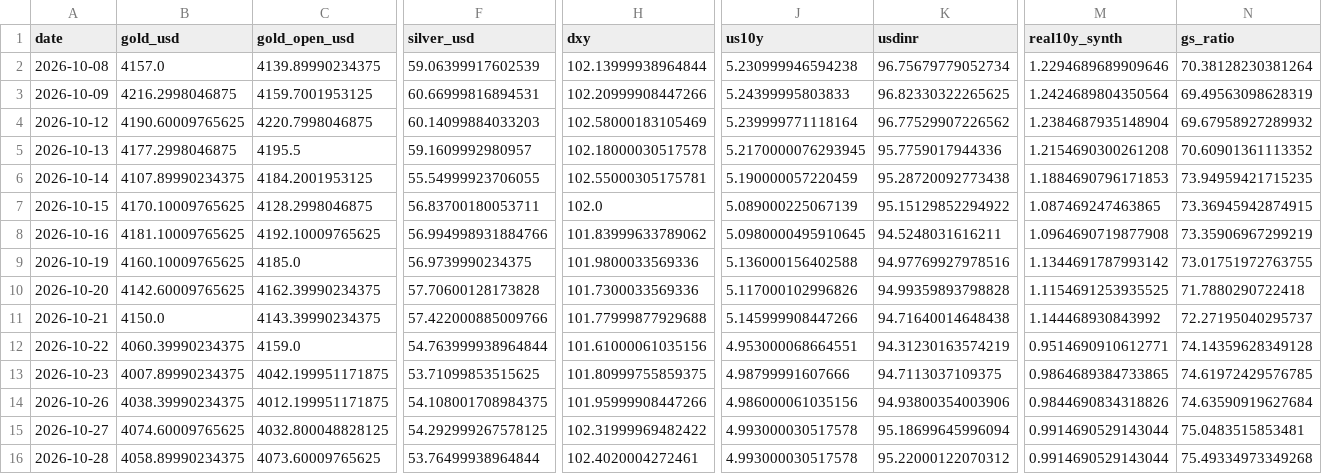
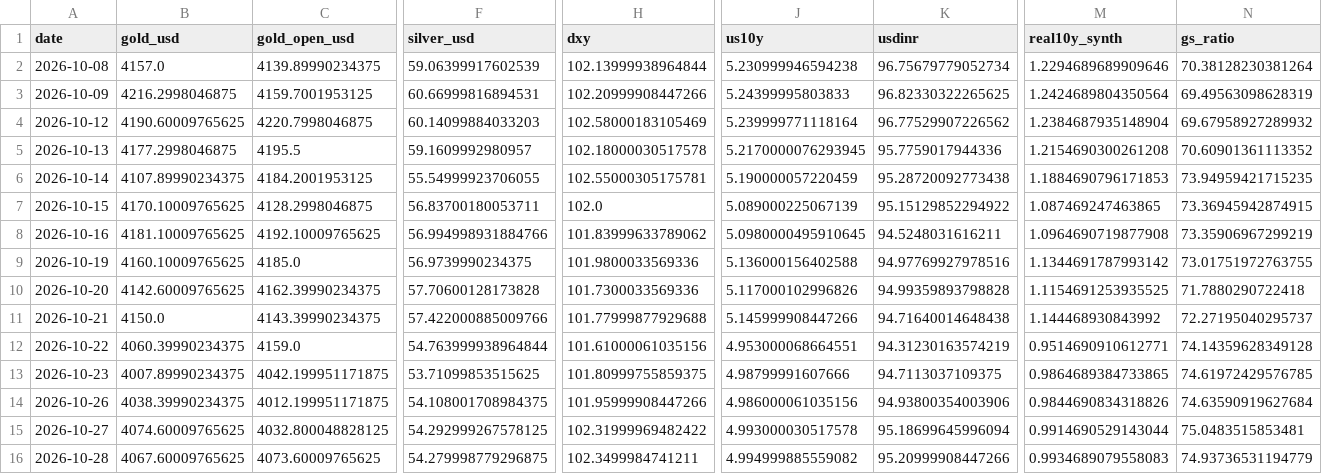
Before and after one commit to abhayv7272/ms-gold-algo, a CSV file: data/algo/live_tail.csv, drawn as a sheet; only a part is shown, gaps mark what is left out; the diff names each change by its address in the sheet, - before the commit and + after, or states it on an @@ line.

```diff
--- a/data/algo/live_tail.csv
+++ b/data/algo/live_tail.csv
-B16 (gold_usd): 4058.89990234375
+B16 (gold_usd): 4067.60009765625
-F16 (silver_usd): 53.76499938964844
+F16 (silver_usd): 54.279998779296875
-H16 (dxy): 102.4020004272461
+H16 (dxy): 102.3499984741211
-J16 (us10y): 4.993000030517578
+J16 (us10y): 4.994999885559082
-K16 (usdinr): 95.22000122070312
+K16 (usdinr): 95.20999908447266
-M16 (real10y_synth): 0.9914690529143044
+M16 (real10y_synth): 0.9934689079558083
-N16 (gs_ratio): 75.49334973349268
+N16 (gs_ratio): 74.93736531194779
```
Also changed, not shown: data/algo/health_log.csv, 2 other files.
